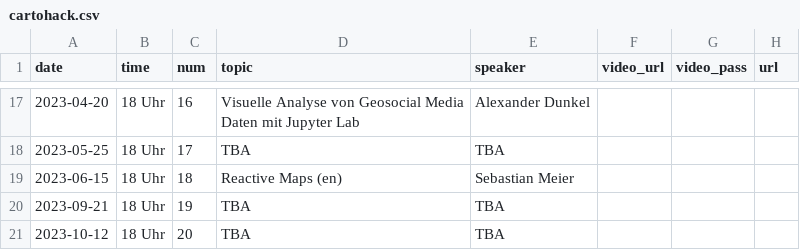
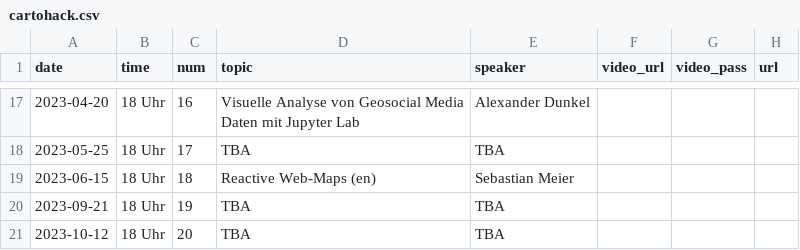
Before and after one commit to sebastian-meier/dgfk-kommission-forschung, a CSV file: _data/cartohack.csv, drawn as a sheet; only a part is shown, gaps mark what is left out.

Commit message:
better titles

```diff
--- a/_data/cartohack.csv
+++ b/_data/cartohack.csv
@@ -18,3 +18,3 @@ date,time,num,topic,speaker,video_url,video_pass,url
 2023-05-25,18 Uhr,17,TBA,TBA,,,
-2023-06-15,18 Uhr,18,Reactive Maps (en),Sebastian Meier,,,
+2023-06-15,18 Uhr,18,Reactive Web-Maps (en),Sebastian Meier,,,
 2023-09-21,18 Uhr,19,TBA,TBA,,,
```
